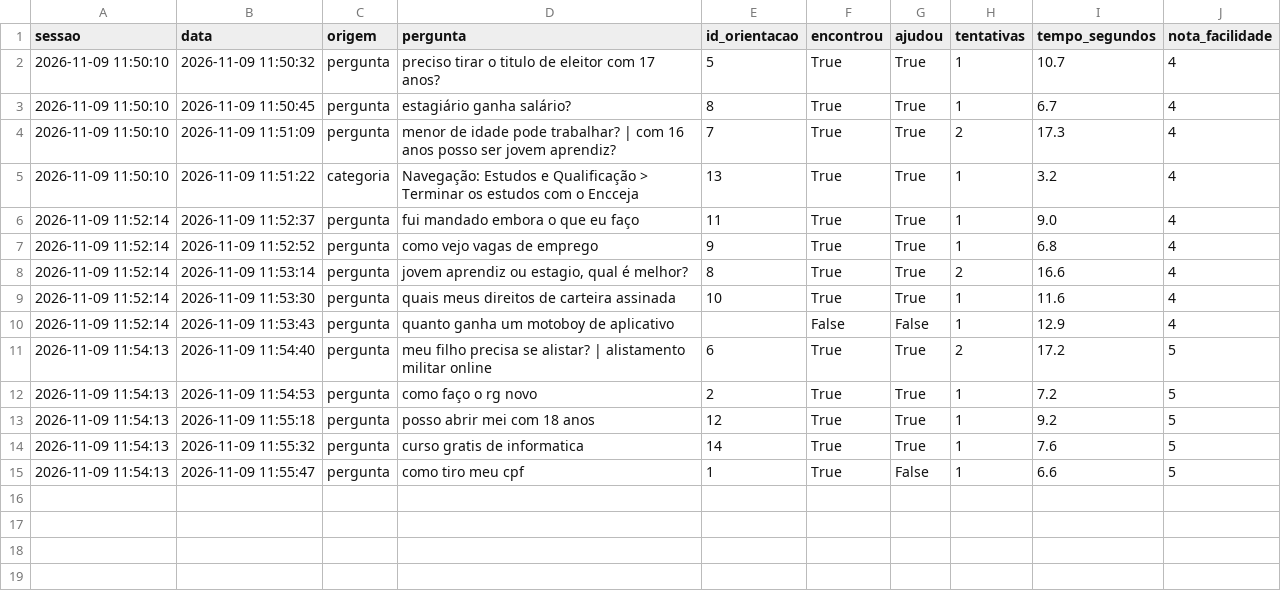
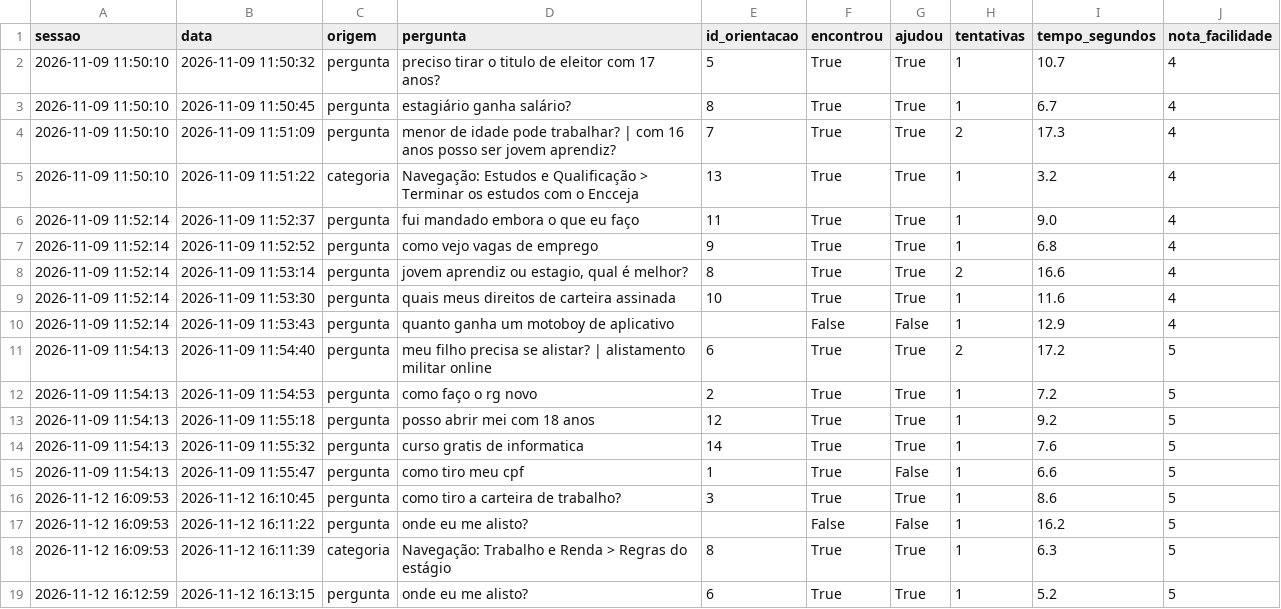
Before and after one commit to STIG4-Solutions/citizen-assist-ai, a CSV file: data/atendimentos.csv, drawn as a sheet.

```diff
--- a/data/atendimentos.csv
+++ b/data/atendimentos.csv
@@ -15 +15,5 @@
 2026-11-09 11:54:13,2026-11-09 11:55:47,pergunta,como tiro meu cpf,1,True,False,1,6.6,5
+2026-11-12 16:09:53,2026-11-12 16:10:45,pergunta,como tiro a carteira de trabalho?,3,True,True,1,8.6,5
+2026-11-12 16:09:53,2026-11-12 16:11:22,pergunta,onde eu me alisto?,,False,False,1,16.2,5
+2026-11-12 16:09:53,2026-11-12 16:11:39,categoria,Navegação: Trabalho e Renda > Regras do estágio,8,True,True,1,6.3,5
+2026-11-12 16:12:59,2026-11-12 16:13:15,pergunta,onde eu me alisto?,6,True,True,1,5.2,5
```
Also changed, not shown: 1 other file.
